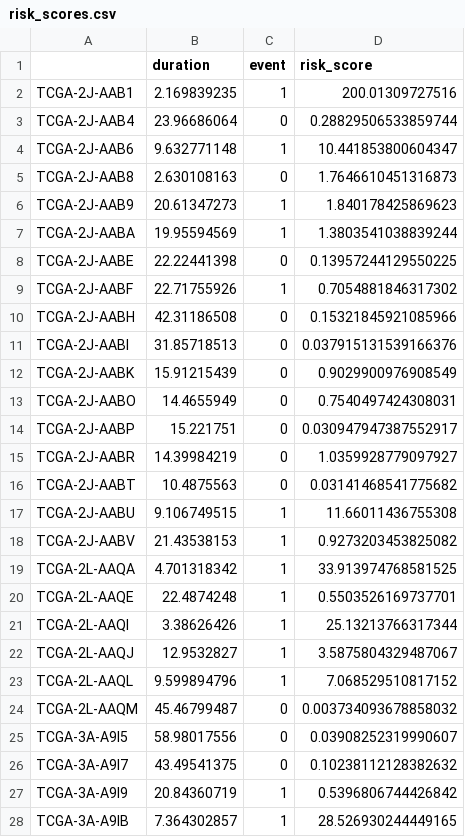
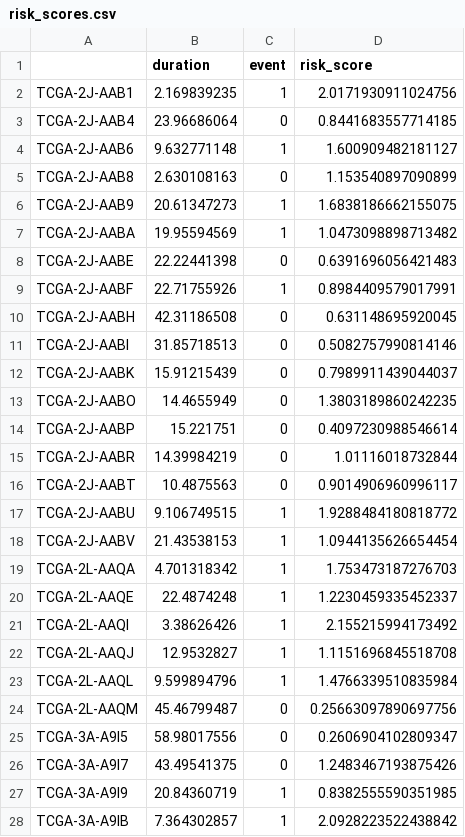
Before and after one commit to tanvishetty1403/Pancreatic-cancer-prognosis---ML-Mini-Project, a CSV file: data/processed/risk_scores.csv, drawn as a sheet; only a part is shown; the diff covers the shown part only.

Commit message:
Tune Cox models (100 genes, L2 penalty 1); regenerate risk scores

```diff
--- a/data/processed/risk_scores.csv
+++ b/data/processed/risk_scores.csv
@@ -1,28 +1,28 @@
 ,duration,event,risk_score
-TCGA-2J-AAB1,2.169839235,1,200.01309727516
-TCGA-2J-AAB4,23.96686064,0,0.28829506533859744
-TCGA-2J-AAB6,9.632771148,1,10.441853800604347
-TCGA-2J-AAB8,2.630108163,0,1.7646610451316873
-TCGA-2J-AAB9,20.61347273,1,1.840178425869623
-TCGA-2J-AABA,19.95594569,1,1.3803541038839244
-TCGA-2J-AABE,22.22441398,0,0.13957244129550225
-TCGA-2J-AABF,22.71755926,1,0.7054881846317302
-TCGA-2J-AABH,42.31186508,0,0.15321845921085966
-TCGA-2J-AABI,31.85718513,0,0.037915131539166376
-TCGA-2J-AABK,15.91215439,0,0.9029900976908549
-TCGA-2J-AABO,14.4655949,0,0.7540497424308031
-TCGA-2J-AABP,15.221751,0,0.030947947387552917
-TCGA-2J-AABR,14.39984219,0,1.0359928779097927
-TCGA-2J-AABT,10.4875563,0,0.03141468541775682
-TCGA-2J-AABU,9.106749515,1,11.66011436755308
-TCGA-2J-AABV,21.43538153,1,0.9273203453825082
-TCGA-2L-AAQA,4.701318342,1,33.913974768581525
-TCGA-2L-AAQE,22.4874248,1,0.5503526169737701
-TCGA-2L-AAQI,3.38626426,1,25.13213766317344
-TCGA-2L-AAQJ,12.9532827,1,3.5875804329487067
-TCGA-2L-AAQL,9.599894796,1,7.068529510817152
-TCGA-2L-AAQM,45.46799487,0,0.003734093678858032
-TCGA-3A-A9I5,58.98017556,0,0.03908252319990607
-TCGA-3A-A9I7,43.49541375,0,0.10238112128382632
-TCGA-3A-A9I9,20.84360719,1,0.5396806744426842
-TCGA-3A-A9IB,7.364302857,1,28.526930244449165
+TCGA-2J-AAB1,2.169839235,1,2.0171930911024756
+TCGA-2J-AAB4,23.96686064,0,0.8441683557714185
+TCGA-2J-AAB6,9.632771148,1,1.600909482181127
+TCGA-2J-AAB8,2.630108163,0,1.153540897090899
+TCGA-2J-AAB9,20.61347273,1,1.6838186662155075
+TCGA-2J-AABA,19.95594569,1,1.0473098898713482
+TCGA-2J-AABE,22.22441398,0,0.6391696056421483
+TCGA-2J-AABF,22.71755926,1,0.8984409579017991
+TCGA-2J-AABH,42.31186508,0,0.631148695920045
+TCGA-2J-AABI,31.85718513,0,0.5082757990814146
+TCGA-2J-AABK,15.91215439,0,0.7989911439044037
+TCGA-2J-AABO,14.4655949,0,1.3803189860242235
+TCGA-2J-AABP,15.221751,0,0.4097230988546614
+TCGA-2J-AABR,14.39984219,0,1.01116018732844
+TCGA-2J-AABT,10.4875563,0,0.9014906960996117
+TCGA-2J-AABU,9.106749515,1,1.9288484180818772
+TCGA-2J-AABV,21.43538153,1,1.0944135626654454
+TCGA-2L-AAQA,4.701318342,1,1.753473187276703
+TCGA-2L-AAQE,22.4874248,1,1.2230459335452337
+TCGA-2L-AAQI,3.38626426,1,2.155215994173492
+TCGA-2L-AAQJ,12.9532827,1,1.1151696845518708
+TCGA-2L-AAQL,9.599894796,1,1.4766339510835984
+TCGA-2L-AAQM,45.46799487,0,0.25663097890697756
+TCGA-3A-A9I5,58.98017556,0,0.2606904102809347
+TCGA-3A-A9I7,43.49541375,0,1.2483467193875426
+TCGA-3A-A9I9,20.84360719,1,0.8382555590351985
+TCGA-3A-A9IB,7.364302857,1,2.0928223522438842
```
Also changed, not shown: 149 edited cells elsewhere in this file, 2 other files.
